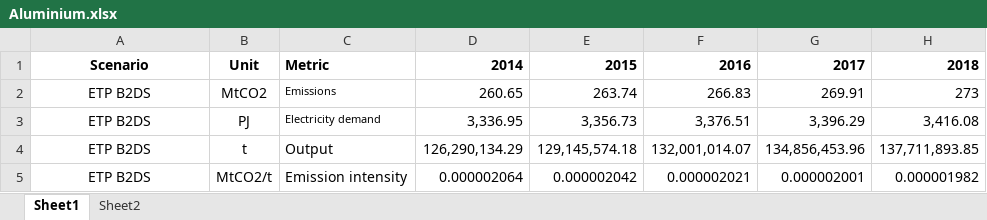
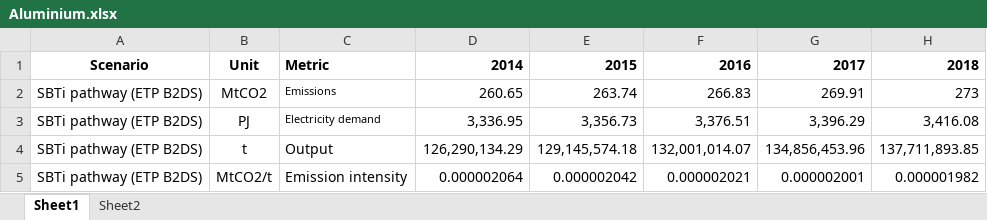
Before and after one commit to adunhumphrey/pathway-explorer, an Excel workbook: Aluminium.xlsx, sheet Sheet1, drawn as a sheet; only a part is shown; values as stored, in another font and other column widths than the file's, no borders; the diff names each change by its address in the sheet, - before the commit and + after, or states it on an @@ line.

```diff
--- a/Aluminium.xlsx (sheet Sheet1)
+++ b/Aluminium.xlsx (sheet Sheet1)
-A2:A5: ETP B2DS
+A2:A5: SBTi pathway (ETP B2DS)
```
Also changed, not shown: Light Industries.xlsx, Oil & Gas.xlsx, 2 other files.
